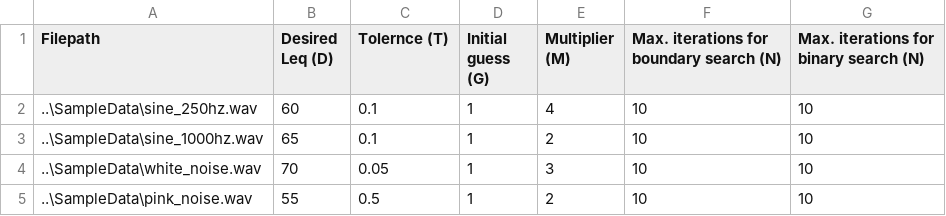
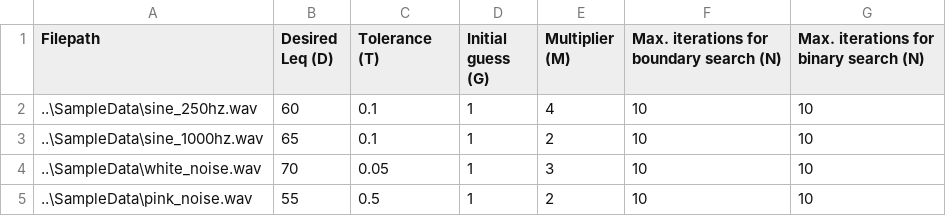
Before and after one commit to kenowr/LabVIEW-Automatic-Calibration, a CSV file: SampleCSV/Input.csv, drawn as a sheet.

Commit message:
Update Input.csv
Fixed typo

```diff
--- a/SampleCSV/Input.csv
+++ b/SampleCSV/Input.csv
@@ -1,2 +1,2 @@
-Filepath,Desired Leq (D),Tolernce (T),Initial guess (G),Multiplier (M),Max. iterations for boundary search (N),Max. iterations for binary search (N)
+Filepath,Desired Leq (D),Tolerance (T),Initial guess (G),Multiplier (M),Max. iterations for boundary search (N),Max. iterations for binary search (N)
 ..\SampleData\sine_250hz.wav,60,0.1,1,4,10,10
```
